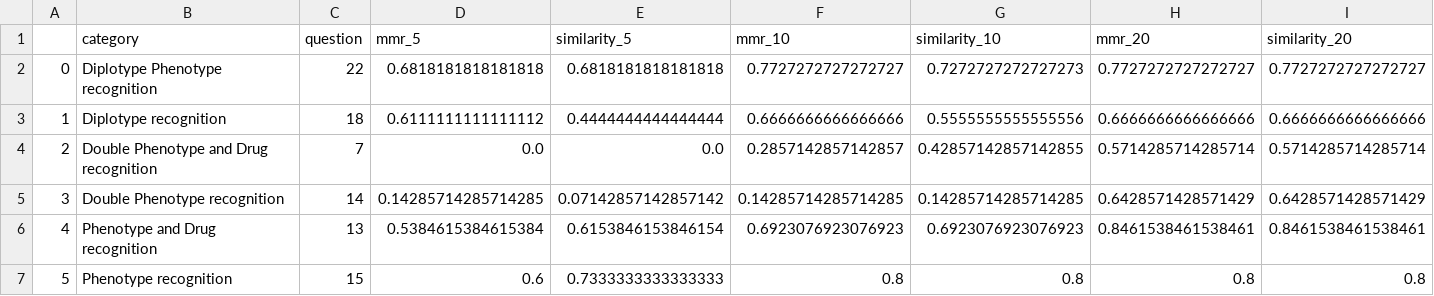
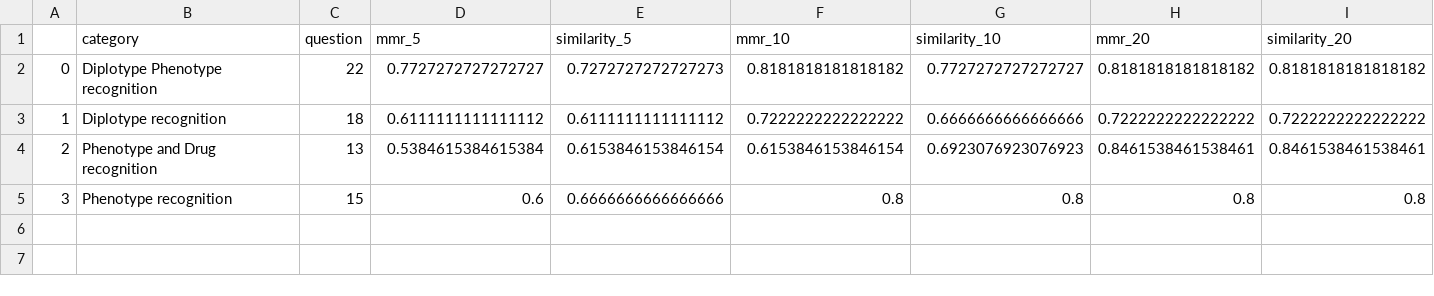
Before and after one commit to BCM-HGSC/PGx4Statins-AI-Assistant, a CSV file: groundtruth-eval/openai/final_summary.csv, drawn as a sheet.

Commit message:
updated groundtruth

```diff
--- a/groundtruth-eval/openai/final_summary.csv
+++ b/groundtruth-eval/openai/final_summary.csv
@@ -1,7 +1,5 @@
 ,category,question,mmr_5,similarity_5,mmr_10,similarity_10,mmr_20,similarity_20
-0,Diplotype Phenotype recognition,22,0.6818181818181818,0.6818181818181818,0.7727272727272727,0.7272727272727273,0.7727272727272727,0.7727272727272727
-1,Diplotype recognition,18,0.6111111111111112,0.4444444444444444,0.6666666666666666,0.5555555555555556,0.6666666666666666,0.6666666666666666
-2,Double Phenotype and Drug recognition,7,0.0,0.0,0.2857142857142857,0.42857142857142855,0.5714285714285714,0.5714285714285714
-3,Double Phenotype recognition,14,0.14285714285714285,0.07142857142857142,0.14285714285714285,0.14285714285714285,0.6428571428571429,0.6428571428571429
-4,Phenotype and Drug recognition,13,0.5384615384615384,0.6153846153846154,0.6923076923076923,0.6923076923076923,0.8461538461538461,0.8461538461538461
-5,Phenotype recognition,15,0.6,0.7333333333333333,0.8,0.8,0.8,0.8
+0,Diplotype Phenotype recognition,22,0.7727272727272727,0.7272727272727273,0.8181818181818182,0.7727272727272727,0.8181818181818182,0.8181818181818182
+1,Diplotype recognition,18,0.6111111111111112,0.6111111111111112,0.7222222222222222,0.6666666666666666,0.7222222222222222,0.7222222222222222
+2,Phenotype and Drug recognition,13,0.5384615384615384,0.6153846153846154,0.6153846153846154,0.6923076923076923,0.8461538461538461,0.8461538461538461
+3,Phenotype recognition,15,0.6,0.6666666666666666,0.8,0.8,0.8,0.8
```
Also changed, not shown: 8 other files.
